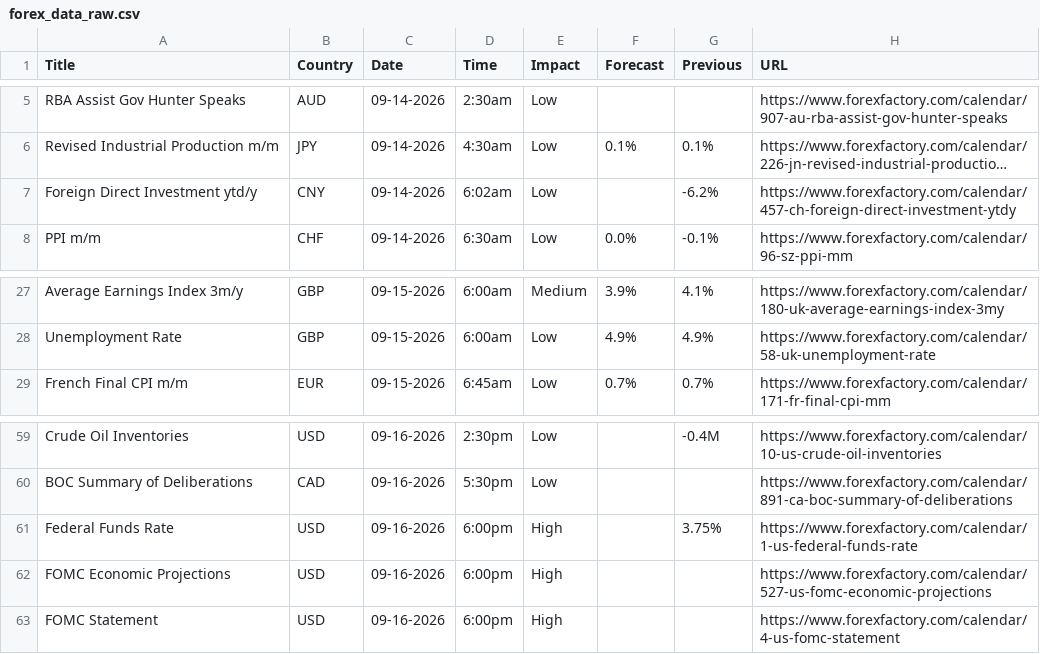
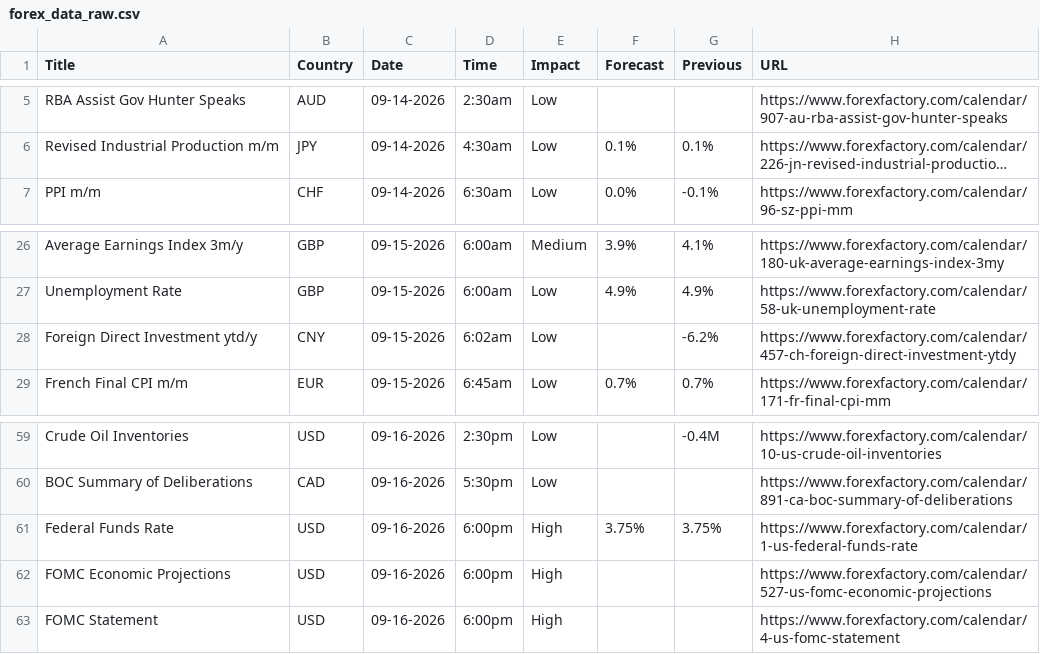
Before and after one commit to CryptoGamerDev/forex-calendar-data, a CSV file: forex_data_raw.csv, drawn as a sheet; only a part is shown, gaps mark what is left out; long unchanged cells end in …; removed rows and columns are numbered as before the commit, all else as after; the diff names each change by its address in the sheet, - before the commit and + after, or states it on an @@ line.

```diff
--- a/forex_data_raw.csv
+++ b/forex_data_raw.csv
-row 7: Foreign Direct Investment ytd/y | CNY | 09-14-2026 | 6:02am | Low |  | -6.2% | https://www.forexfactory.com/calendar/457-ch-foreign-direct-investment-ytdy
+row 28: Foreign Direct Investment ytd/y | CNY | 09-15-2026 | 6:02am | Low |  | -6.2% | https://www.forexfactory.com/calendar/457-ch-foreign-direct-investment-ytdy
-F61 (Forecast): (empty)
+F61 (Forecast): 3.75%
```
Also changed, not shown: forex_data_simple.csv.
